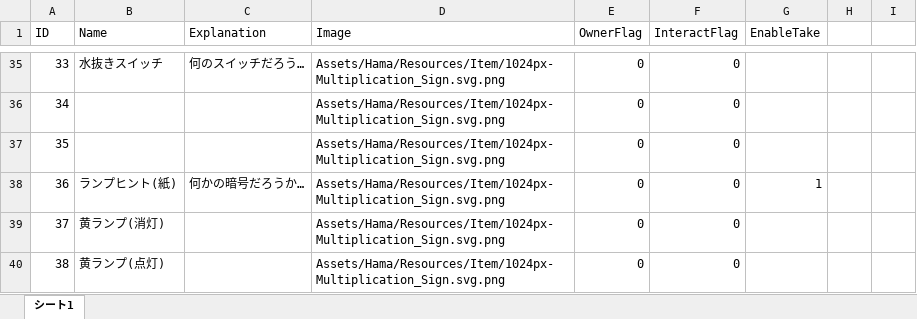
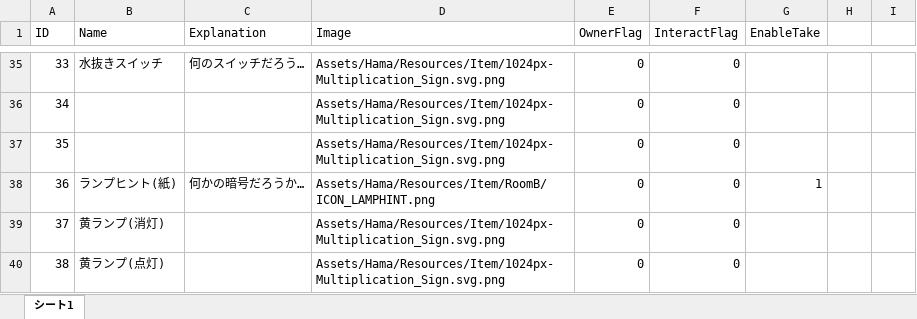
Before and after one commit to RiseManagement/30_Seconds2020334f1, an Excel workbook: Assets/Hama/Item/ItemDB.xlsx, sheet シート1, drawn as a sheet; only a part is shown, gaps mark what is left out; values as stored, in another font and other column widths than the file's, no borders; the diff covers the shown part only; the diff names each change by its address in the sheet, - before the commit and + after, or states it on an @@ line.

```diff
--- a/Assets/Hama/Item/ItemDB.xlsx (sheet シート1)
+++ b/Assets/Hama/Item/ItemDB.xlsx (sheet シート1)
-D38 (Image): Assets/Hama/Resources/Item/1024px-Multiplication_Sign.svg.png
+D38 (Image): Assets/Hama/Resources/Item/RoomB/ICON_LAMPHINT.png
```
Also changed, not shown: 6 edited cells elsewhere in this sheet, 20 other files.
